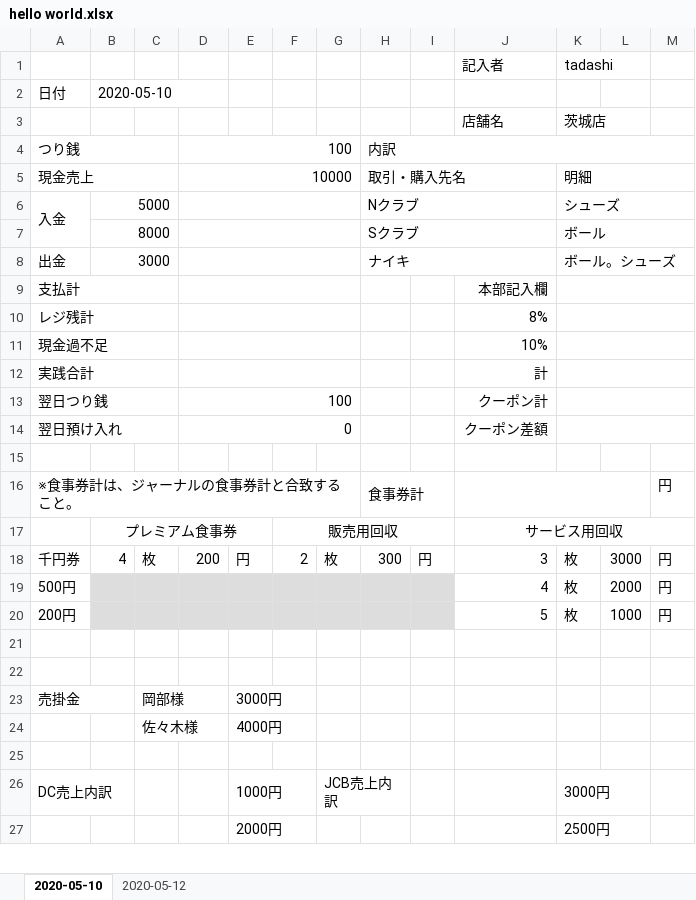
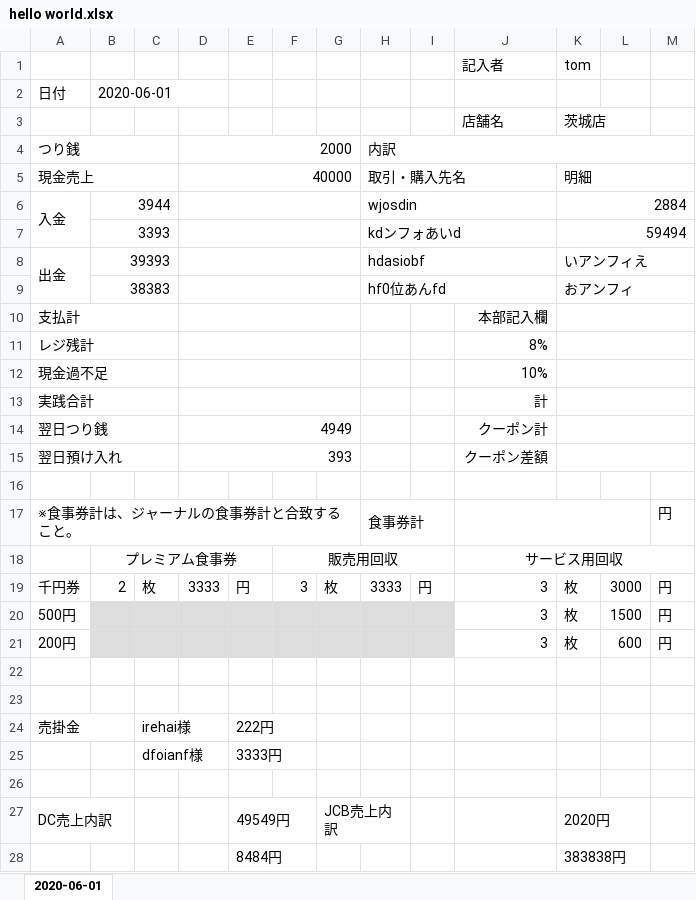
Before and after one commit to tadakongithub/daily_trial_balance_sheet_jp, an Excel workbook: hello world.xlsx, sheet 2020-06-01, drawn as a sheet; only a part is shown; values as stored, in another font and other column widths than the file's, no borders; removed rows and columns are numbered as before the commit, all else as after; the diff covers the shown part only; the diff names each change by its address in the sheet, - before the commit and + after, or states it on an @@ line.

```diff
--- a/hello world.xlsx (sheet 2020-06-01)
+++ b/hello world.xlsx (sheet 2020-06-01)
-sheet tab: 2020-05-10
+sheet tab: 2020-06-01
-sheet tab: 2020-05-12
-K1: tadashi
+K1: tom
-B2: 2020-05-10
+B2: 2020-06-01
-D4: 100
+D4: 2000
-D5: 10000
+D5: 40000
-row 6: 入金 | 5000 |  |  |  |  |  | Nクラブ |  |  | シューズ
-row 7:  | 8000 |  |  |  |  |  | Sクラブ |  |  | ボール
-row 8: 出金 | 3000 |  |  |  |  |  | ナイキ |  |  | ボール。シューズ
+row 6: 入金 | 3944 |  |  |  |  |  | wjosdin |  |  | 2884
+row 7:  | 3393 |  |  |  |  |  | kdンフォあいd |  |  | 59494
+row 8: 出金 | 39393 |  |  |  |  |  | hdasiobf |  |  | いアンフィえ
+row 9:  | 38383 |  |  |  |  |  | hf0位あんfd |  |  | おアンフィ
-D14: 100
+D14: 4949
-D15: 0
+D15: 393
-B19: 4
+B19: 2
-D19: 200
+D19: 3333
-F19: 2
+F19: 3
-H19: 300
+H19: 3333
-J20: 4
+J20: 3
-L20: 2000
+L20: 1500
-J21: 5
+J21: 3
-L21: 1000
+L21: 600
-C24: 岡部様
+C24: irehai様
-E24: 3000円
+E24: 222円
-row 24:  |  | 佐々木様 |  | 4000円
+row 25:  |  | dfoianf様 |  | 3333円
-E27: 1000円
+E27: 49549円
-K27: 3000円
+K27: 2020円
-row 27:  |  |  |  | 2000円 |  |  |  |  |  | 2500円
+row 28:  |  |  |  | 8484円 |  |  |  |  |  | 383838円
```
Also changed, not shown: 10 edited cells elsewhere in this sheet, 2 other files.
